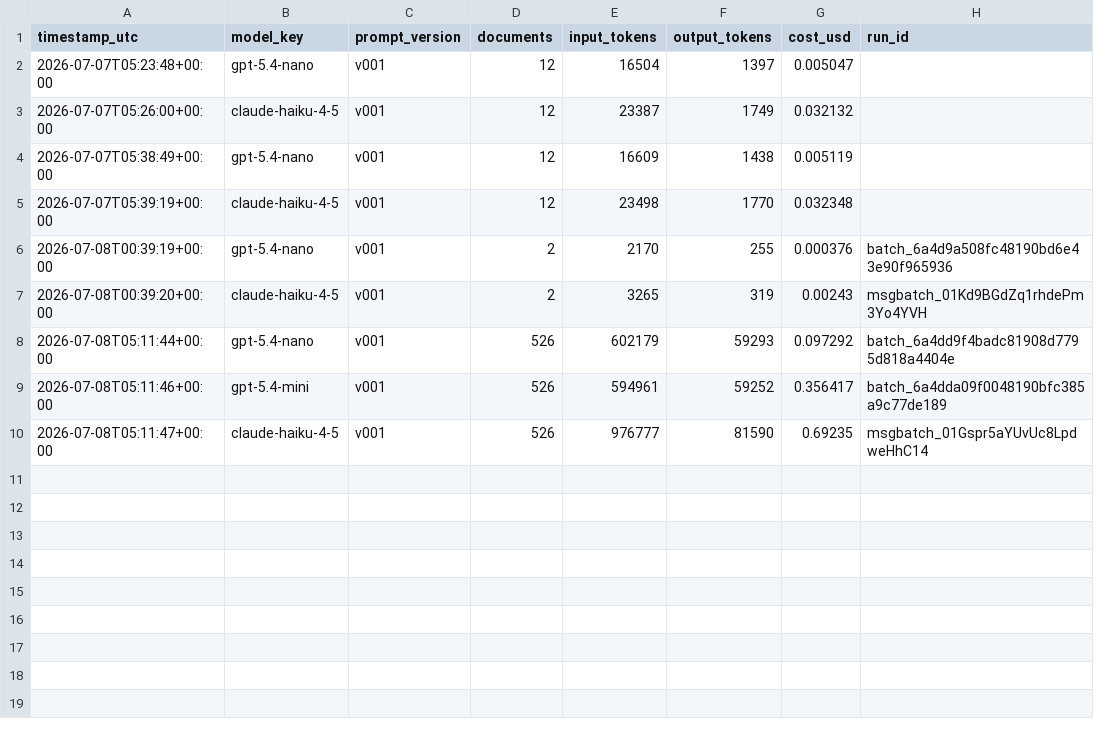
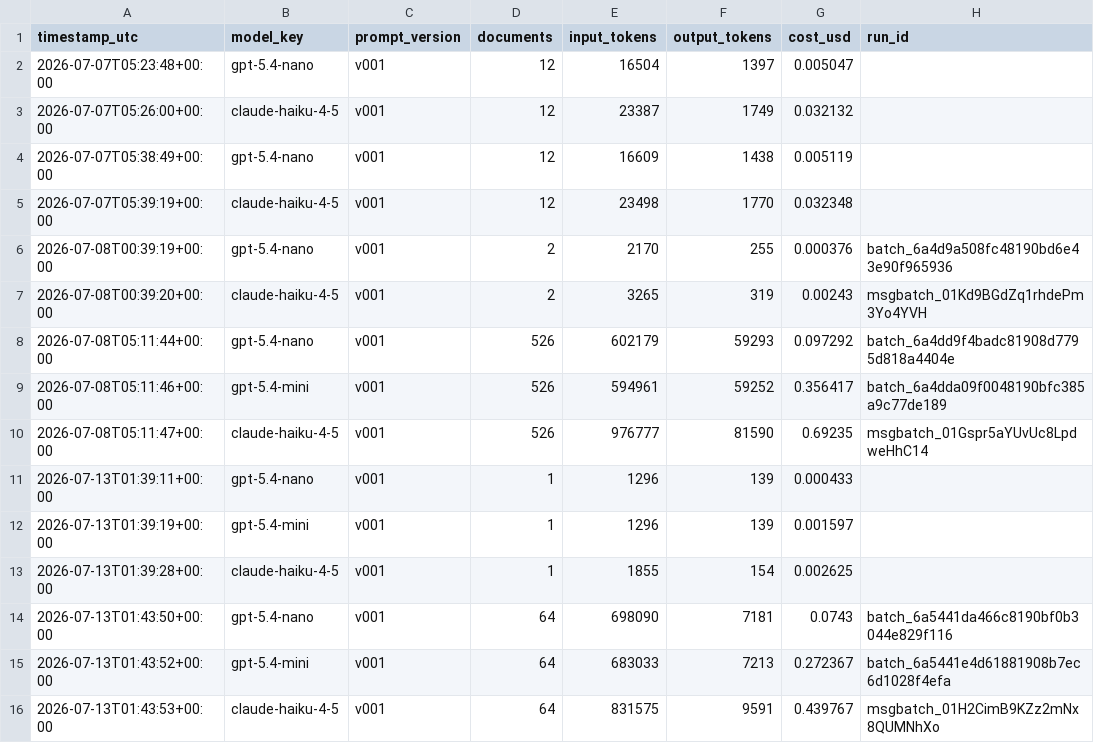
Before and after one commit to bwade9090/rategauge, a CSV file: eval/cost_ledger.csv, drawn as a sheet.

```diff
--- a/eval/cost_ledger.csv
+++ b/eval/cost_ledger.csv
@@ -10 +10,7 @@ timestamp_utc,model_key,prompt_version,documents,input_tokens,output_tokens,cost
 2026-07-08T05:11:47+00:00,claude-haiku-4-5,v001,526,976777,81590,0.69235,msgbatch_01Gspr5aYUvUc8LpdweHhC14
+2026-07-13T01:39:11+00:00,gpt-5.4-nano,v001,1,1296,139,0.000433,
+2026-07-13T01:39:19+00:00,gpt-5.4-mini,v001,1,1296,139,0.001597,
+2026-07-13T01:39:28+00:00,claude-haiku-4-5,v001,1,1855,154,0.002625,
+2026-07-13T01:43:50+00:00,gpt-5.4-nano,v001,64,698090,7181,0.0743,batch_6a5441da466c8190bf0b3044e829f116
+2026-07-13T01:43:52+00:00,gpt-5.4-mini,v001,64,683033,7213,0.272367,batch_6a5441e4d61881908b7ec6d1028f4efa
+2026-07-13T01:43:53+00:00,claude-haiku-4-5,v001,64,831575,9591,0.439767,msgbatch_01H2CimB9KZz2mNx8QUMNhXo
```
Also changed, not shown: data/catalog/documents.csv, 25 other files.
